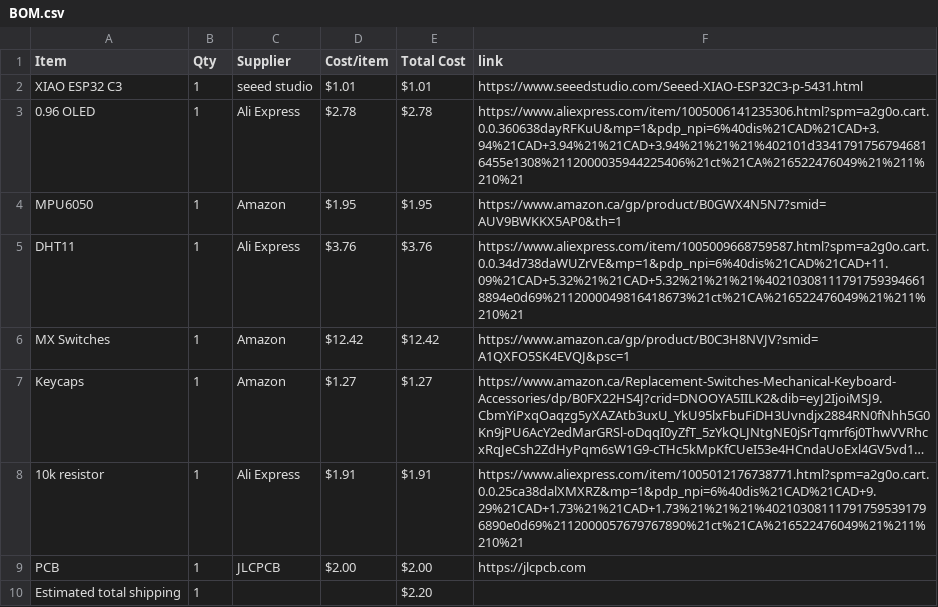
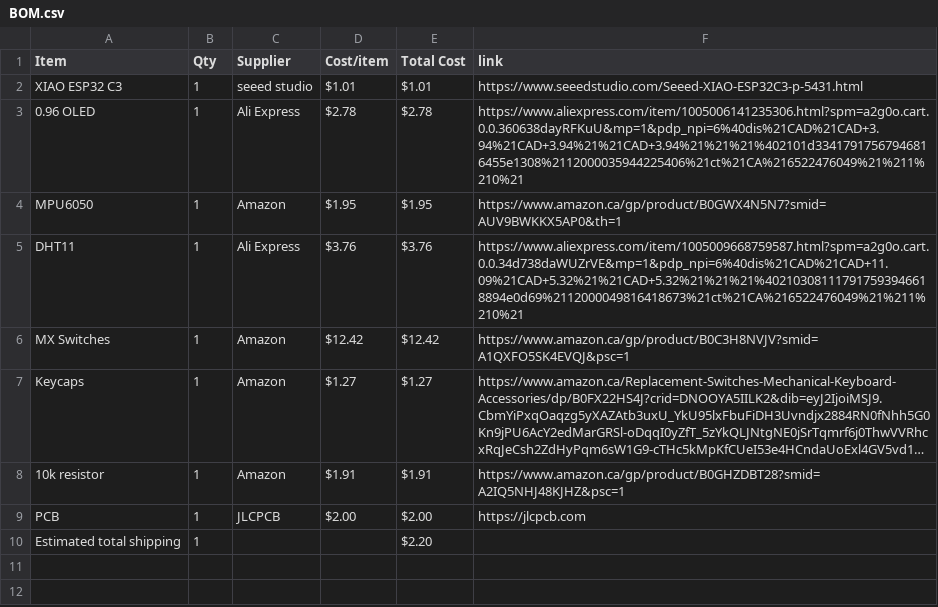
Before and after one commit to anshvirmani31-bit/Starbie, a CSV file: BOM.csv, drawn as a sheet; long unchanged cells end in …; the diff names each change by its address in the sheet, - before the commit and + after, or states it on an @@ line.

Commit message:
Sync Starbie from Half Life

```diff
--- a/BOM.csv
+++ b/BOM.csv
-C8 (Supplier): Ali Express
+C8 (Supplier): Amazon
-F8 (link): https://www.aliexpress.com/item/1005012176738771.html?spm=a2g0o.cart.0.0.25ca38dalXMXRZ&mp=1&pdp_npi=6%40dis%21CAD%21CAD+9.29%21CAD+1.73%21%21CAD+1.73%21%21%21%402103081117917595391796890e0d69%2112000057679767890%21ct%21CA%216522476049%21%211%210%21
+F8 (link): https://www.amazon.ca/gp/product/B0GHZDBT28?smid=A2IQ5NHJ48KJHZ&psc=1
```
